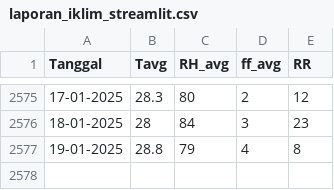
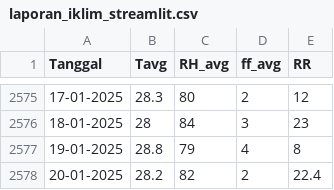
Before and after one commit to rizkyjisantt-dev/Rainfall-Prediction-Using-Ensemble-SVR, a CSV file: laporan_iklim_streamlit.csv, drawn as a sheet; only a part is shown, gaps mark what is left out.

Commit message:
Update laporan_iklim_streamlit.csv

```diff
--- a/laporan_iklim_streamlit.csv
+++ b/laporan_iklim_streamlit.csv
@@ -2577 +2577,2 @@ Tanggal,Tavg,RH_avg,ff_avg,RR
 19-01-2025,28.8,79,4,8
+20-01-2025,28.2,82,2,22.4
```
